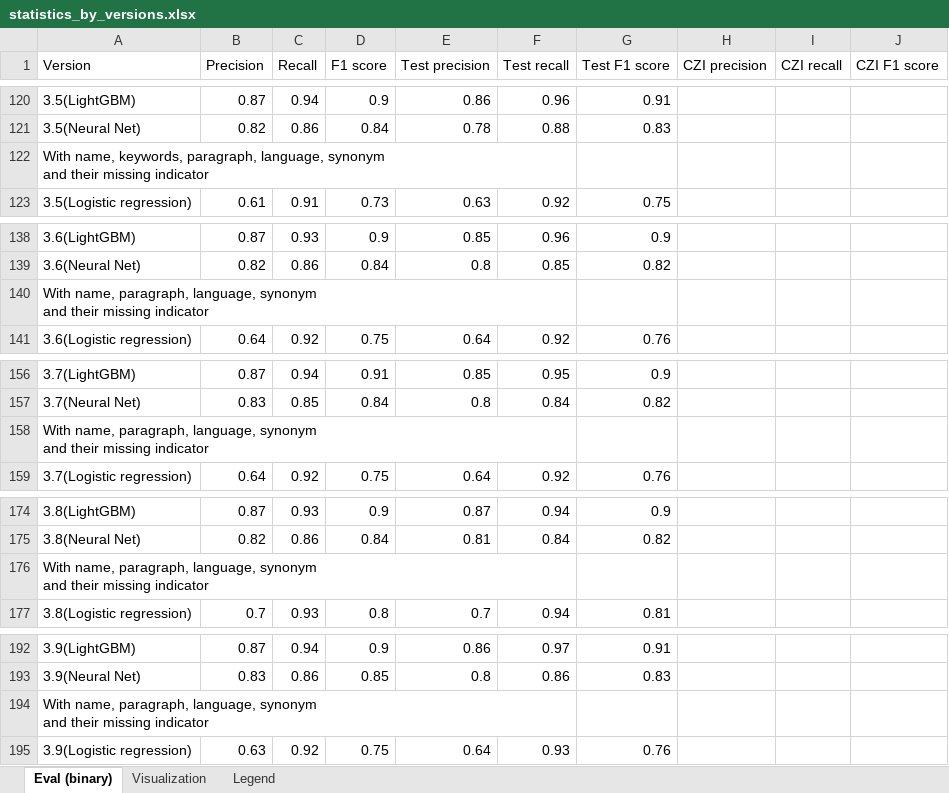
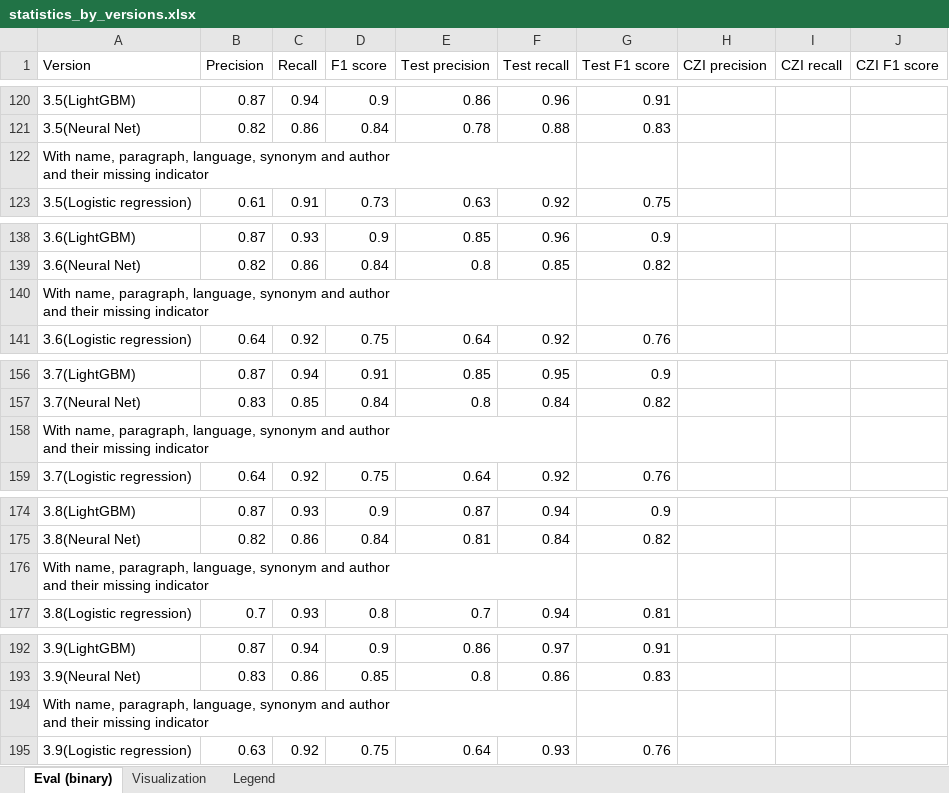
Before and after one commit to jelenadjuric01/Software-Disambiguation, an Excel workbook: results/statistics_by_versions.xlsx, sheet Eval (binary), drawn as a sheet; only a part is shown, gaps mark what is left out; values as stored, in another font and other column widths than the file's, no borders; ↵ is a line break in a cell; the diff covers the shown part only; the diff names each change by its address in the sheet, - before the commit and + after, or states it on an @@ line.

```diff
--- a/results/statistics_by_versions.xlsx (sheet Eval (binary))
+++ b/results/statistics_by_versions.xlsx (sheet Eval (binary))
-A122 (Version): With name, keywords, paragraph, language, synonym ↵ and their…
+A122 (Version): With name, paragraph, language, synonym and author ↵ and their…
-A140 (Version): …synonym ↵ and their missing…
+A140 (Version): …synonym and author ↵ and their missing…
-A158 (Version): …synonym ↵ and their missing…
+A158 (Version): …synonym and author ↵ and their missing…
-A176 (Version): …synonym ↵ and their missing…
+A176 (Version): …synonym and author ↵ and their missing…
-A194 (Version): …synonym ↵ and their missing…
+A194 (Version): …synonym and author ↵ and their missing…
```
Also changed, not shown: 4 edited cells elsewhere in this sheet, 3 other files.
